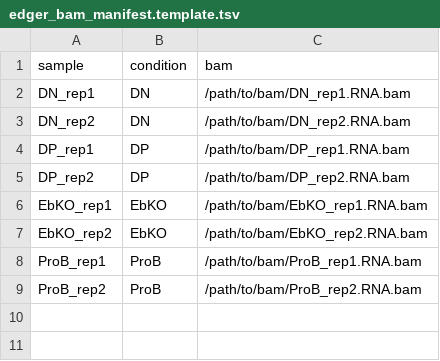
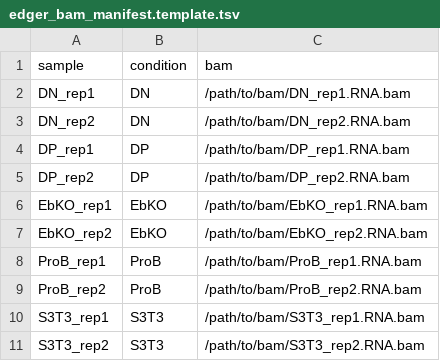
Before and after one commit to khayer/bearing, a TSV file: paper/edger_bam_manifest.template.tsv, drawn as a sheet.

Commit message:
feat: update edgeR validation script and BAM manifest for S3T3 support

```diff
--- a/paper/edger_bam_manifest.template.tsv
+++ b/paper/edger_bam_manifest.template.tsv
@@ -9 +9,3 @@ ProB_rep1	ProB	/path/to/bam/ProB_rep1.RNA.bam
 ProB_rep2	ProB	/path/to/bam/ProB_rep2.RNA.bam
+S3T3_rep1	S3T3	/path/to/bam/S3T3_rep1.RNA.bam
+S3T3_rep2	S3T3	/path/to/bam/S3T3_rep2.RNA.bam
```
Also changed, not shown: 1 other file.
